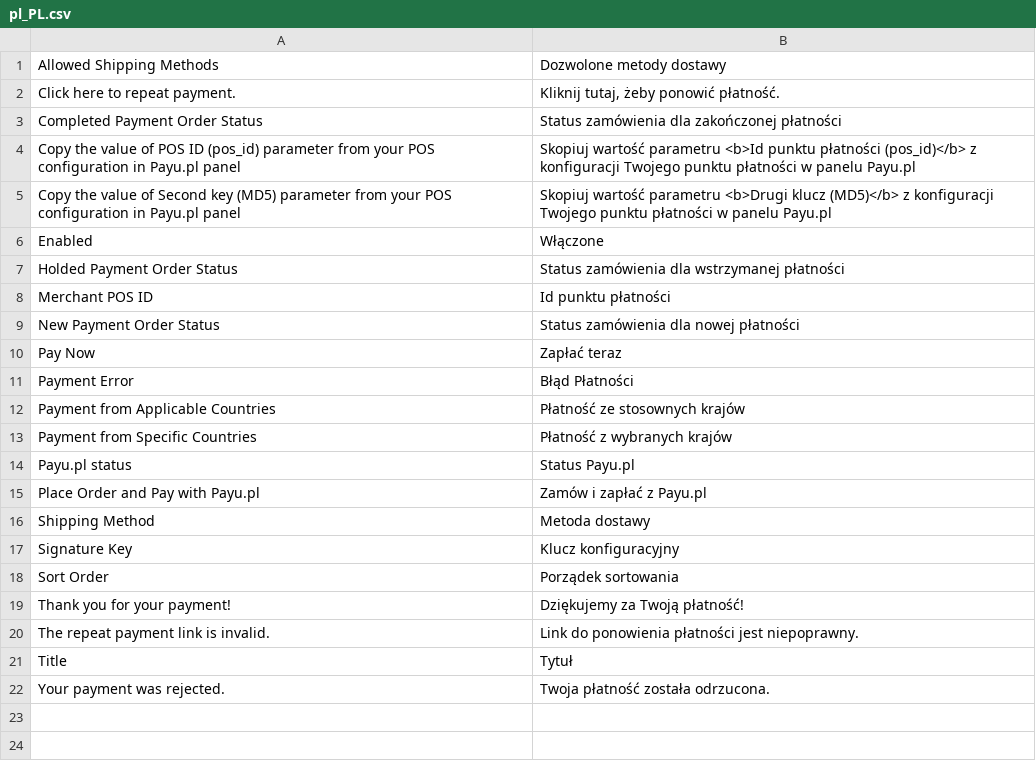
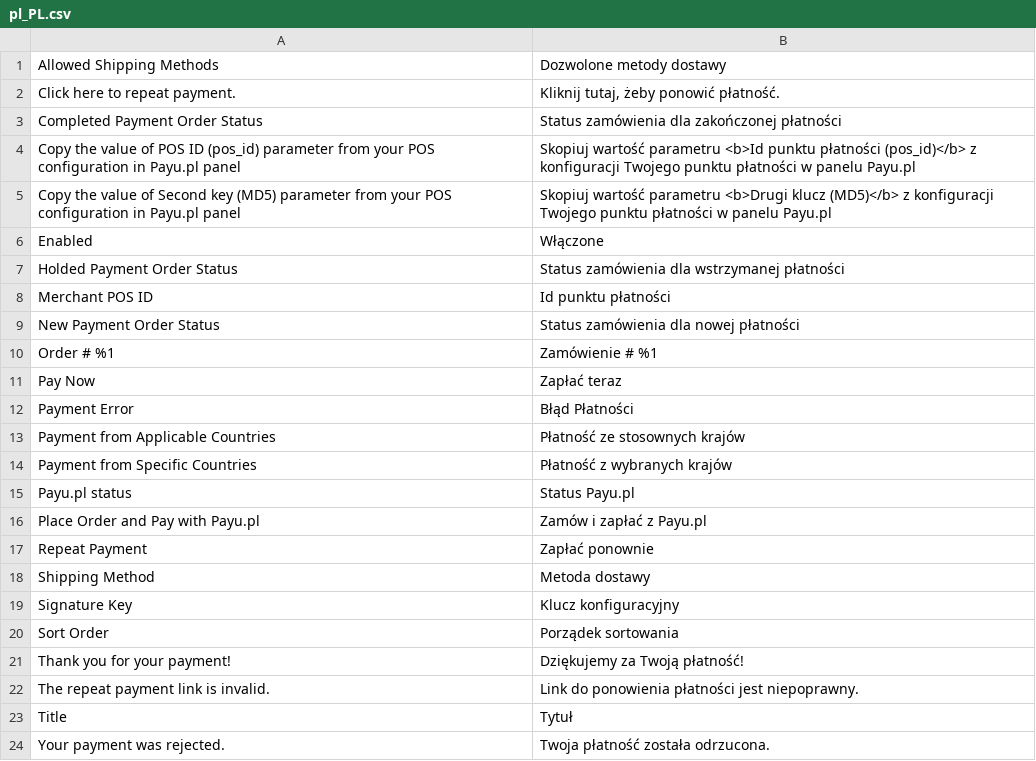
Before and after one commit to ORBA/magento2_payupl, a CSV file: i18n/pl_PL.csv, drawn as a sheet.

Commit message:
Re #195 - possibility to repeat payment from customer order view

```diff
--- a/i18n/pl_PL.csv
+++ b/i18n/pl_PL.csv
@@ -9,2 +9,3 @@
 "New Payment Order Status","Status zamówienia dla nowej płatności"
+"Order # %1","Zamówienie # %1"
 "Pay Now","Zapłać teraz"
@@ -15,2 +16,3 @@
 "Place Order and Pay with Payu.pl","Zamów i zapłać z Payu.pl"
+"Repeat Payment","Zapłać ponownie"
 "Shipping Method","Metoda dostawy"
```
Also changed, not shown: i18n/en_US.csv, 9 other files.
